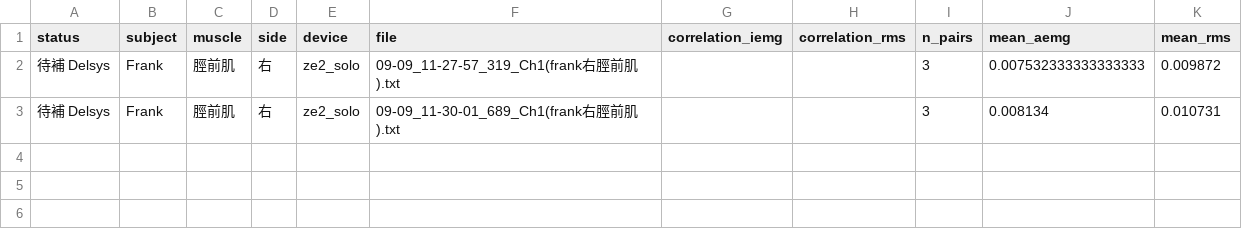
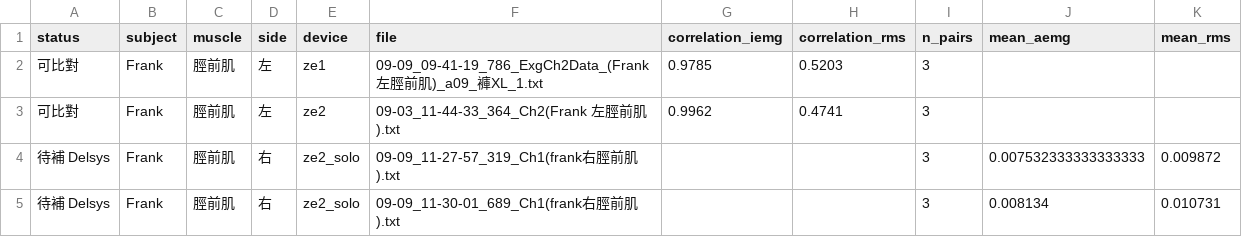
Before and after one commit to frankrita0728-coder/EMG_compare, a CSV file: data/pairing_results/2609-09/all_muscles_summary.csv, drawn as a sheet; the diff names each change by its address in the sheet, - before the commit and + after, or states it on an @@ line.

```diff
--- a/data/pairing_results/2609-09/all_muscles_summary.csv
+++ b/data/pairing_results/2609-09/all_muscles_summary.csv
+row 2: 可比對 | Frank | 脛前肌 | 左 | ze1 | 09-09_09-41-19_786_ExgCh2Data_(Frank 左脛前肌)_a09_褲XL_1.txt | 0.9785 | 0.5203 | 3
+row 3: 可比對 | Frank | 脛前肌 | 左 | ze2 | 09-03_11-44-33_364_Ch2(Frank 左脛前肌).txt | 0.9962 | 0.4741 | 3
```
Also changed, not shown: data/pairing_results/2609-09/muscle_sites.csv, 10 other files.
